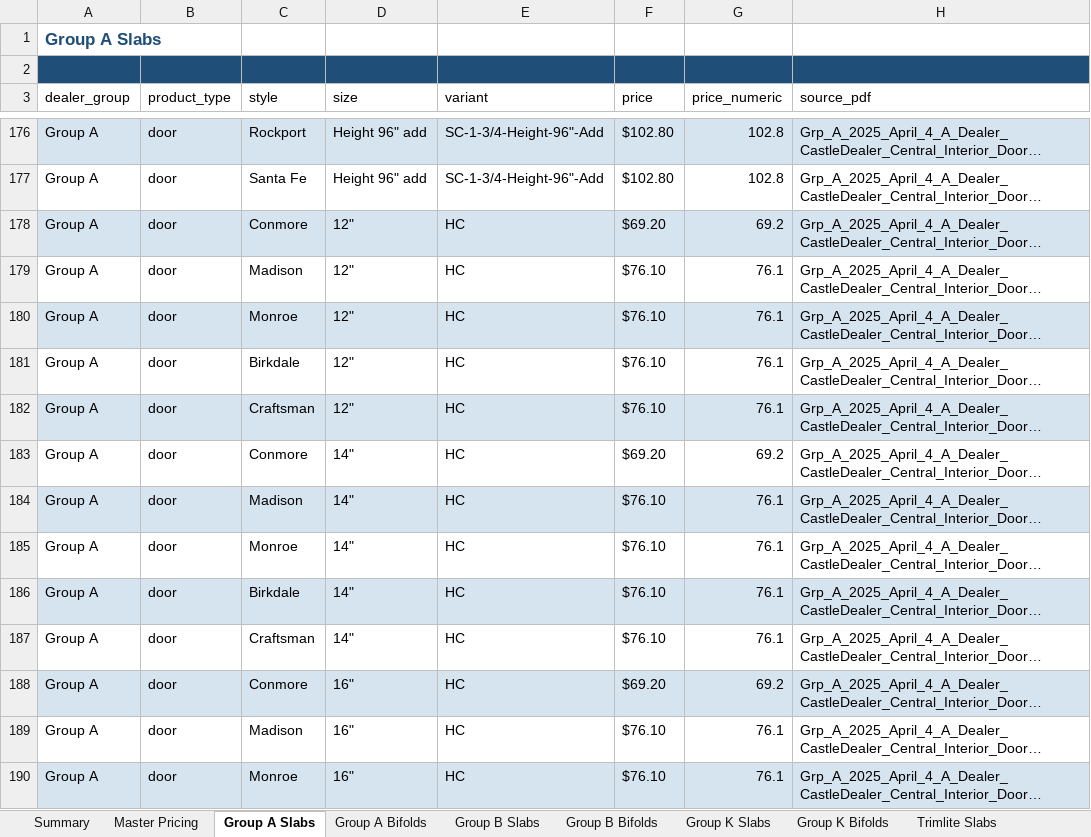
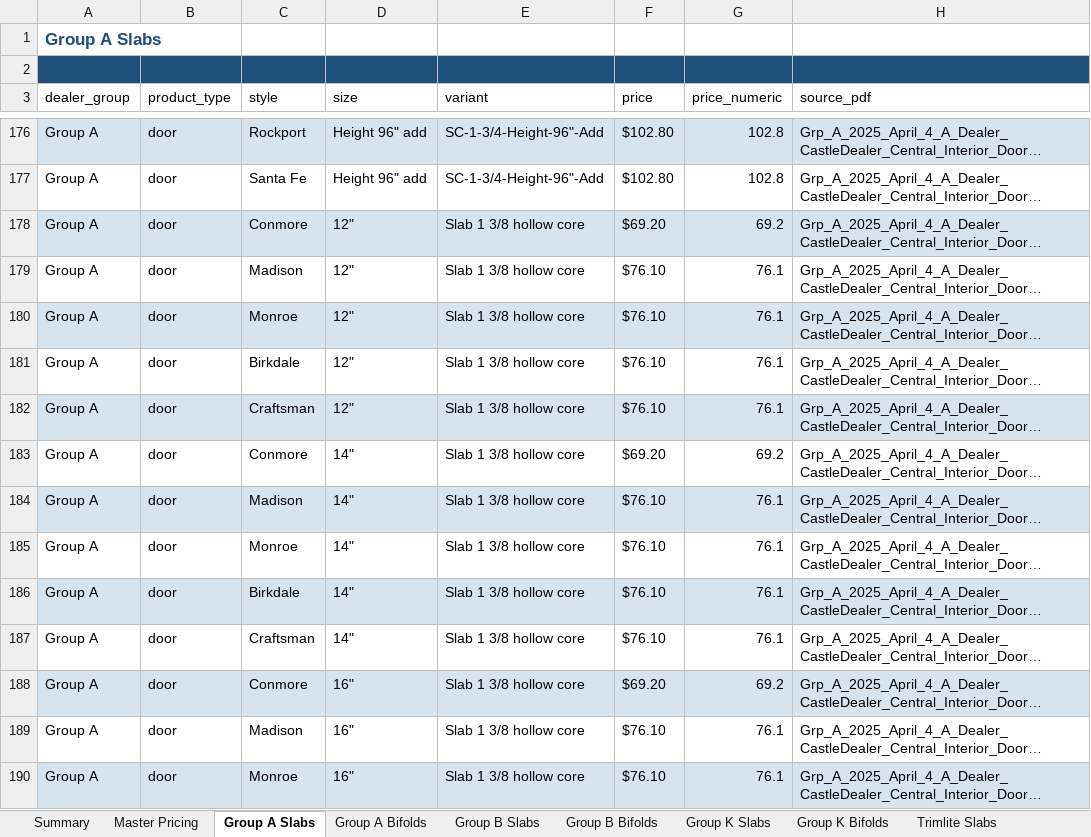
Before and after one commit to JELD-WENCanada/Interior-Door-Price-List-Quoting-Tool, an Excel workbook: quote-app/output/JELDWEN_Master_Pricing.xlsx, sheet Group A Slabs, drawn as a sheet; only a part is shown, gaps mark what is left out; long unchanged cells end in …; values as stored, in another font and other column widths than the file's, no borders; the diff covers the shown part only; the diff names each change by its address in the sheet, - before the commit and + after, or states it on an @@ line.

Commit message:
Use descriptive variant labels matching PDF section titles
- HC -> 'Slab 1 3/8 hollow core', SC 1-3/4 -> 'Slab 1 3/4 solid core', etc.
- Drop unhelpful '(HC)' tier suffix on Trimlite (single-tier)
- Keep '(Full TL)' / '(LTL)' suffixes on PQ East (real two-tier pricing)
- Affects HomeHardware, Sexton, ILDC, Central A/B/K, Trimlite, PQ East

```diff
--- a/quote-app/output/JELDWEN_Master_Pricing.xlsx (sheet Group A Slabs)
+++ b/quote-app/output/JELDWEN_Master_Pricing.xlsx (sheet Group A Slabs)
-E178:E190 (variant): HC
+E178:E190 (variant): Slab 1 3/8 hollow core
```
Also changed, not shown: 197 edited cells elsewhere in this sheet, sheet Master Pricing, sheet Group K Slabs, sheet Group B Slabs, sheet PQ East Slabs, sheet Trimlite Slabs, sheet Add-ons Trimlite, 1 more sheet, 4 other files.
